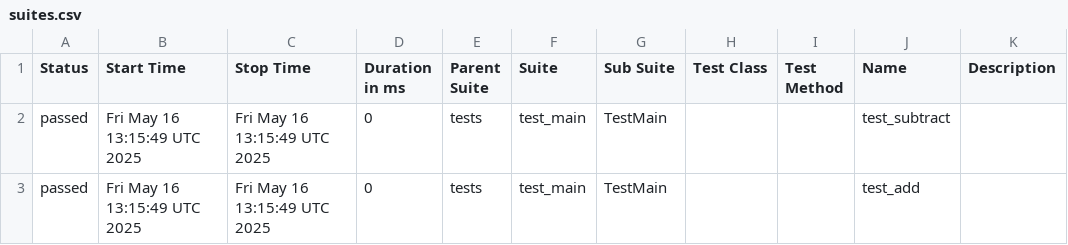
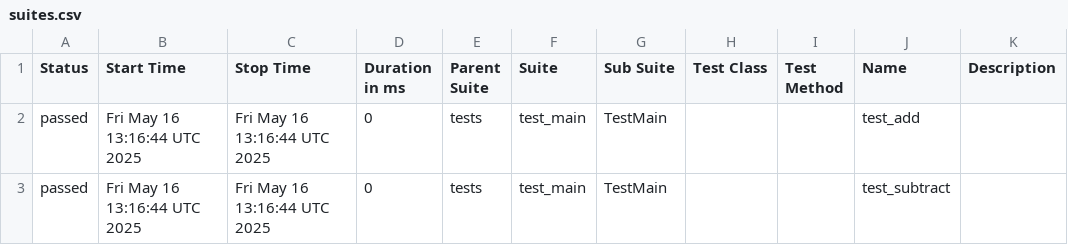
Before and after one commit to elenkaFila/test_App, a CSV file: data/suites.csv, drawn as a sheet.

```diff
--- a/data/suites.csv
+++ b/data/suites.csv
@@ -1,3 +1,3 @@
 "Status","Start Time","Stop Time","Duration in ms","Parent Suite","Suite","Sub Suite","Test Class","Test Method","Name","Description"
-"passed","Fri May 16 13:15:49 UTC 2025","Fri May 16 13:15:49 UTC 2025","0","tests","test_main","TestMain","","","test_subtract",""
-"passed","Fri May 16 13:15:49 UTC 2025","Fri May 16 13:15:49 UTC 2025","0","tests","test_main","TestMain","","","test_add",""
+"passed","Fri May 16 13:16:44 UTC 2025","Fri May 16 13:16:44 UTC 2025","0","tests","test_main","TestMain","","","test_add",""
+"passed","Fri May 16 13:16:44 UTC 2025","Fri May 16 13:16:44 UTC 2025","0","tests","test_main","TestMain","","","test_subtract",""
```
Also changed, not shown: 24 other files.
